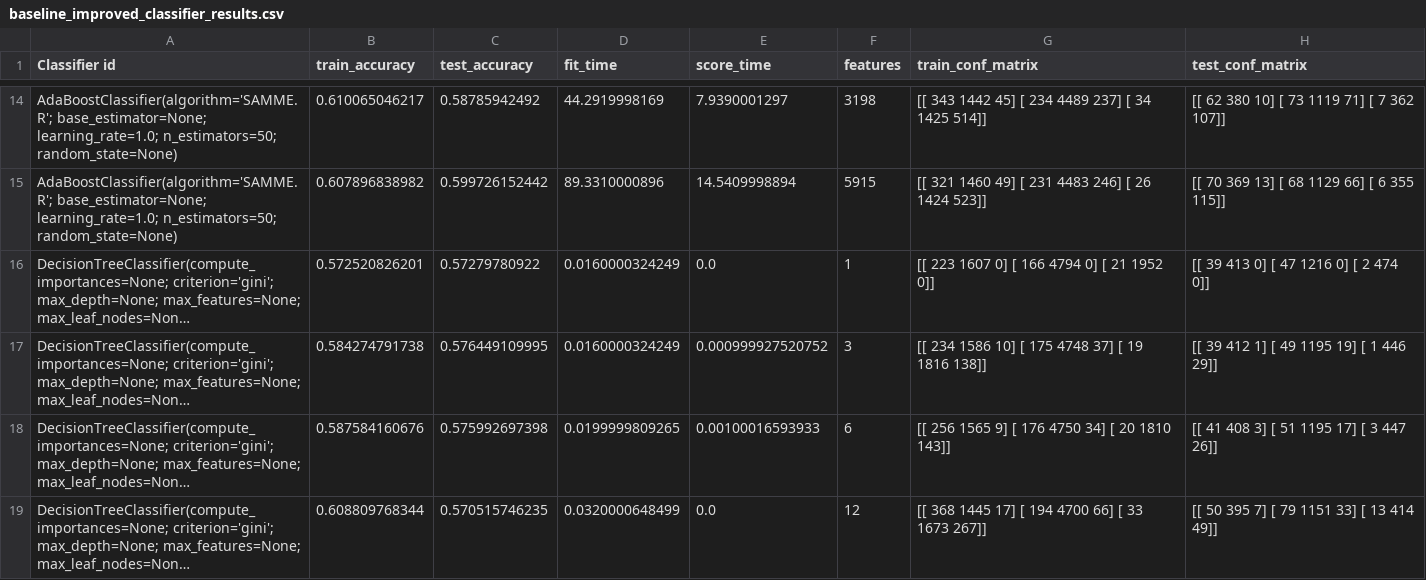
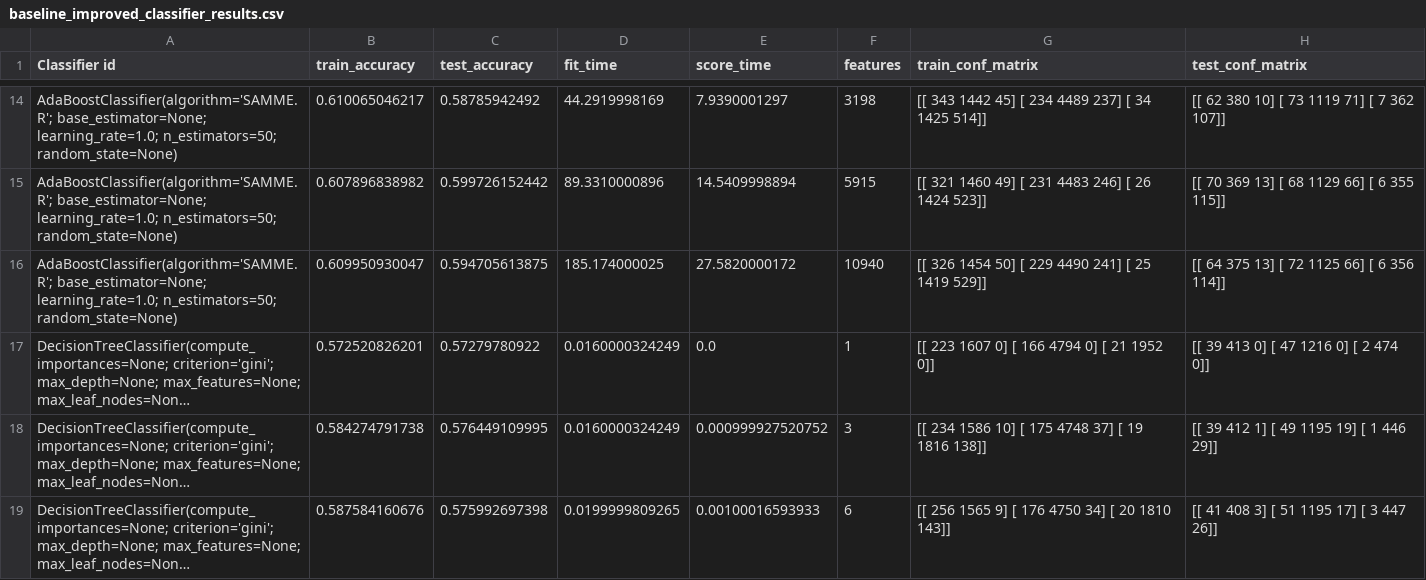
Before and after one commit to HarrieO/Natural-Language-Processing-1, a CSV file: results/baseline_improved_classifier_results.csv, drawn as a sheet; only a part is shown, gaps mark what is left out; the shorter side is filled out with more unchanged rows; long unchanged cells end in …; the diff covers the shown part only; the diff names each change by its address in the sheet, - before the commit and + after, or states it on an @@ line.

```diff
--- a/results/baseline_improved_classifier_results.csv
+++ b/results/baseline_improved_classifier_results.csv
+row 16: AdaBoostClassifier(algorithm='SAMME.R'; base_estimator=None; learning_rate=1.0; n_estimators=50; random_state=None) | 0.609950930047 | 0.594705613875 | 185.174000025 | 27.5820000172 | 10940 | [[ 326 1454 50] [ 229 4490 241] [ 25 1419 529]] | [[ 64 375 13] [ 72 1125 66] [ 6 356 114]]
```
Also changed, not shown: 17 added rows elsewhere in this file, results/baseline_classifier_results.csv.
